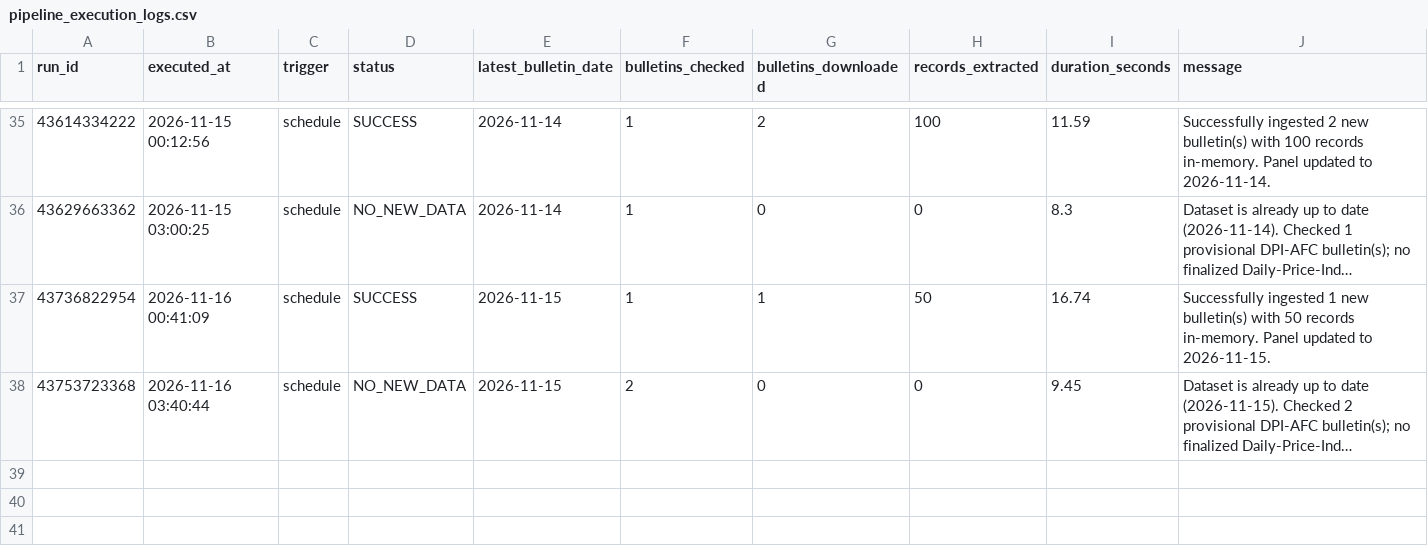
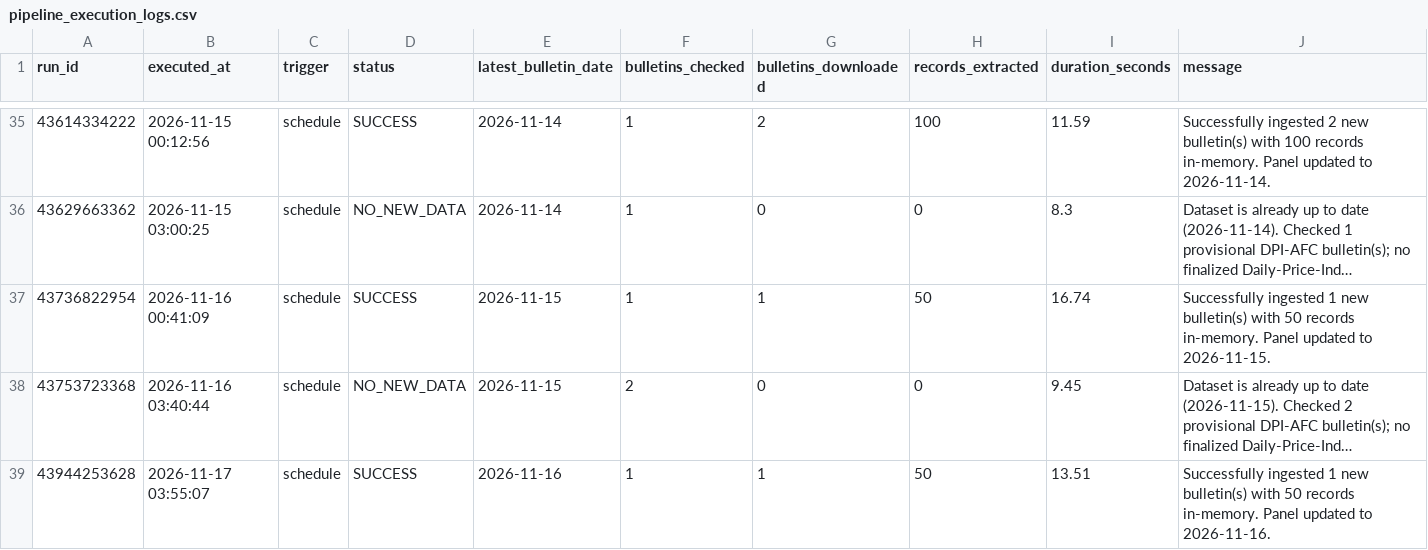
Before and after one commit to LeinnarF/Philippine-Commodity-Price-Tracker, a CSV file: data/pipeline_execution_logs.csv, drawn as a sheet; only a part is shown, gaps mark what is left out; long unchanged cells end in …; the diff names each change by its address in the sheet, - before the commit and + after, or states it on an @@ line.

```diff
--- a/data/pipeline_execution_logs.csv
+++ b/data/pipeline_execution_logs.csv
+row 39: 43944253628 | 2026-11-17 03:55:07 | schedule | SUCCESS | 2026-11-16 | 1 | 1 | 50 | 13.51 | Successfully ingested 1 new bulletin(s) with 50 records in-memory. Panel updated to 2026-11-16.
```
Also changed, not shown: data/server_daily_bulletins.csv, 1 other file.
